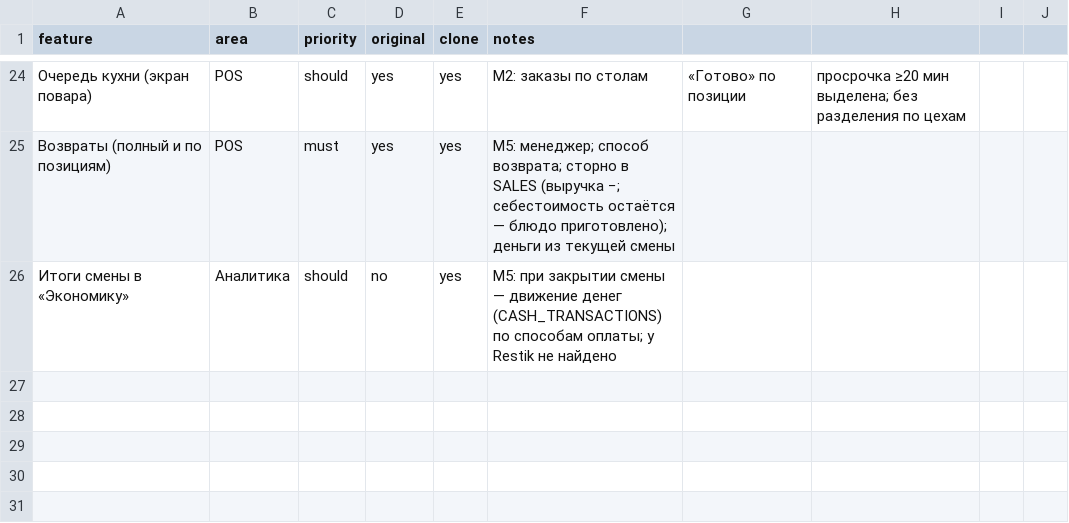
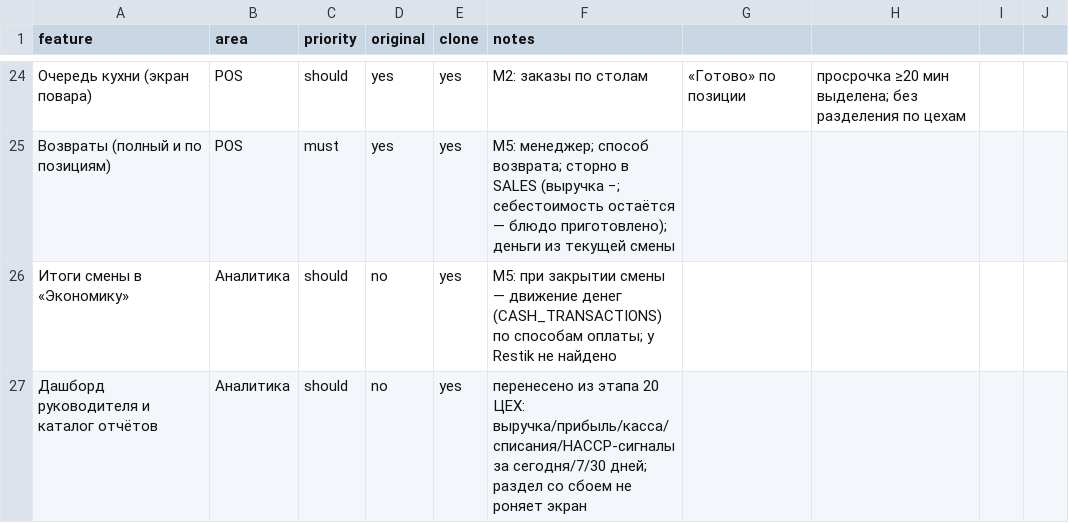
Before and after one commit to tceh56-boop/Brave-haccp, a CSV file: replica/features.csv, drawn as a sheet; only a part is shown, gaps mark what is left out; the diff names each change by its address in the sheet, - before the commit and + after, or states it on an @@ line.

```diff
--- a/replica/features.csv
+++ b/replica/features.csv
+row 27: Дашборд руководителя и каталог отчётов | Аналитика | should | no | yes | перенесено из этапа 20 ЦЕХ: выручка/прибыль/касса/списания/HACCP-сигналы за сегодня/7/30 дней; раздел со сбоем не роняет экран
```
Also changed, not shown: 10 other files.
